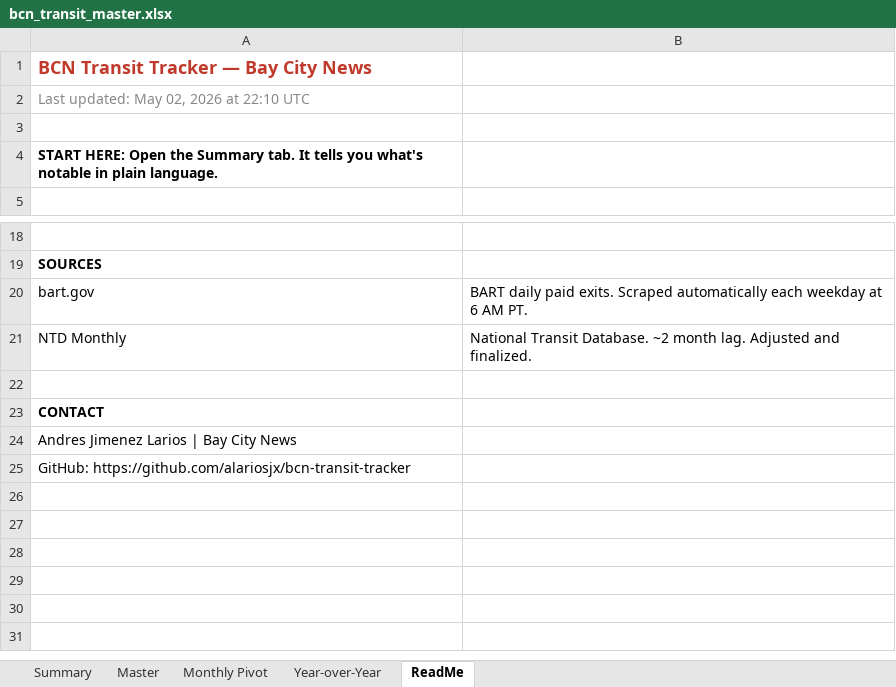
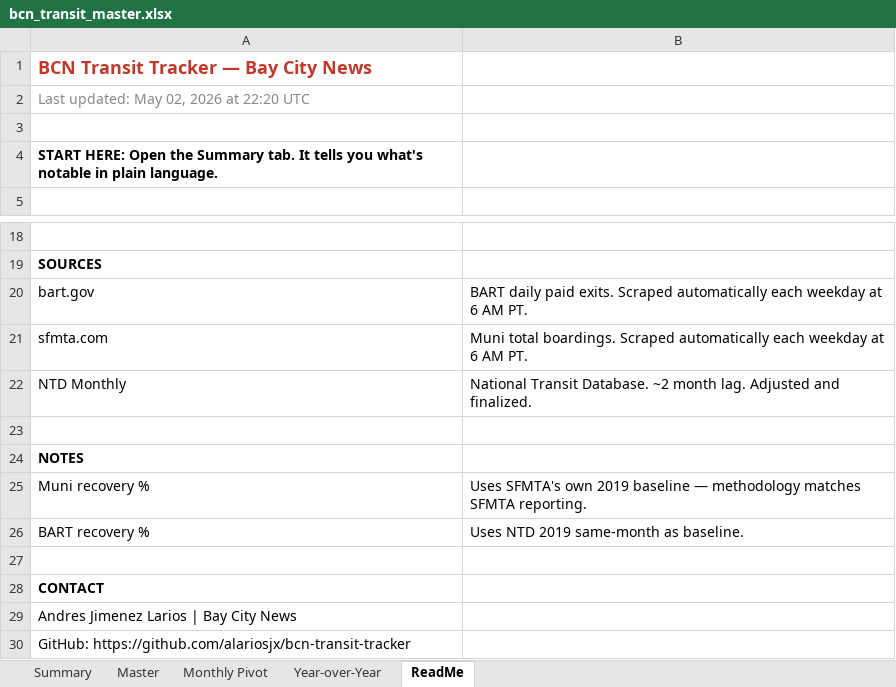
Before and after one commit to alariosjx/bcn-transit-tracker, an Excel workbook: data/public/bcn_transit_master.xlsx, sheet ReadMe, drawn as a sheet; only a part is shown, gaps mark what is left out; values as stored, in another font and other column widths than the file's, no borders; the diff names each change by its address in the sheet, - before the commit and + after, or states it on an @@ line.

Commit message:
fix: Muni recovery % uses SFMTA baseline in both Summary tab and Datawrapper CSVs

```diff
--- a/data/public/bcn_transit_master.xlsx (sheet ReadMe)
+++ b/data/public/bcn_transit_master.xlsx (sheet ReadMe)
-A2: Last updated: May 02, 2026 at 22:10 UTC
+A2: Last updated: May 02, 2026 at 22:20 UTC
+row 21: sfmta.com | Muni total boardings. Scraped automatically each weekday at 6 AM PT.
+row 23: (empty)
+row 24: NOTES
+row 25: Muni recovery % | Uses SFMTA's own 2019 baseline — methodology matches SFMTA reporting.
+row 26: BART recovery % | Uses NTD 2019 same-month as baseline.
```
Also changed, not shown: sheet Summary, 4 other files.
